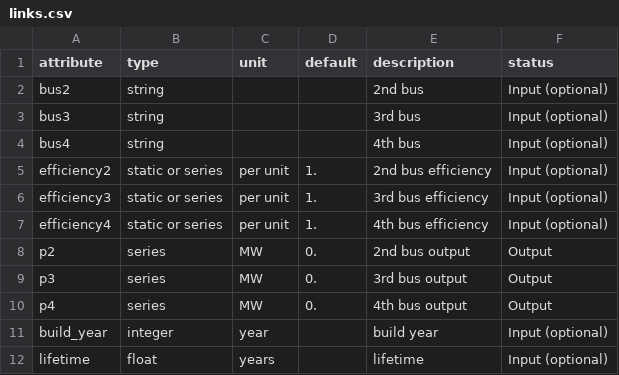
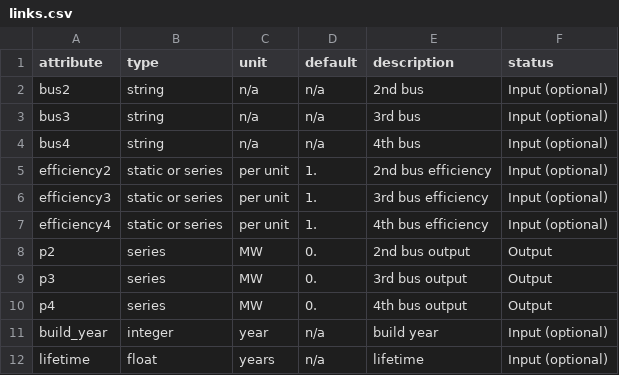
Before and after one commit to PyPSA/pypsa-eur-sec, a CSV file: data/override_component_attrs/links.csv, drawn as a sheet.

Commit message:
override_component_attrs: bugfix that aligns with pypsa components

```diff
--- a/data/override_component_attrs/links.csv
+++ b/data/override_component_attrs/links.csv
@@ -1,5 +1,5 @@
 attribute,type,unit,default,description,status
-bus2,string,,,2nd bus,Input (optional)
-bus3,string,,,3rd bus,Input (optional)
-bus4,string,,,4th bus,Input (optional)
+bus2,string,n/a,n/a,2nd bus,Input (optional)
+bus3,string,n/a,n/a,3rd bus,Input (optional)
+bus4,string,n/a,n/a,4th bus,Input (optional)
 efficiency2,static or series,per unit,1.,2nd bus efficiency,Input (optional)
@@ -10,3 +10,3 @@ p3,series,MW,0.,3rd bus output,Output
 p4,series,MW,0.,4th bus output,Output
-build_year,integer,year,,build year,Input (optional)
-lifetime,float,years,,lifetime,Input (optional)
+build_year,integer,year,n/a,build year,Input (optional)
+lifetime,float,years,n/a,lifetime,Input (optional)
```
Also changed, not shown: 3 other files.
